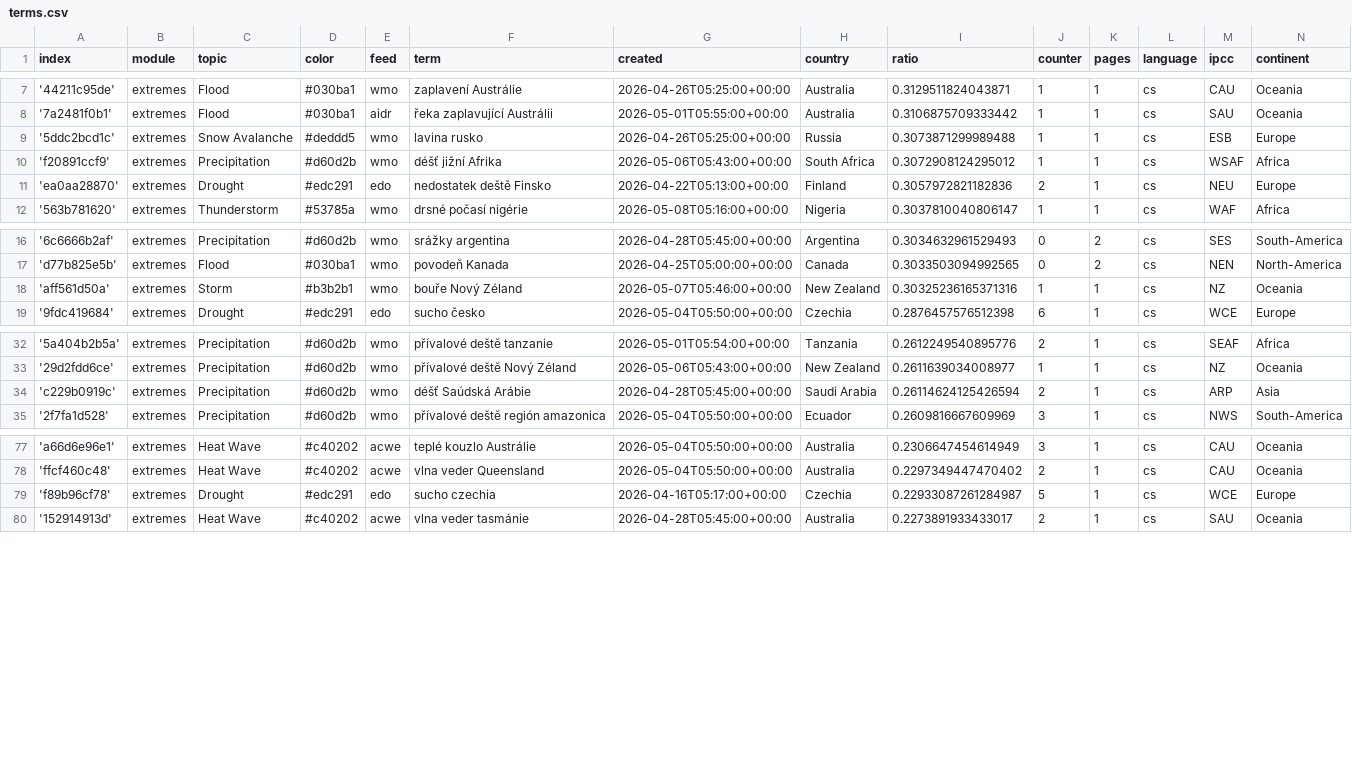
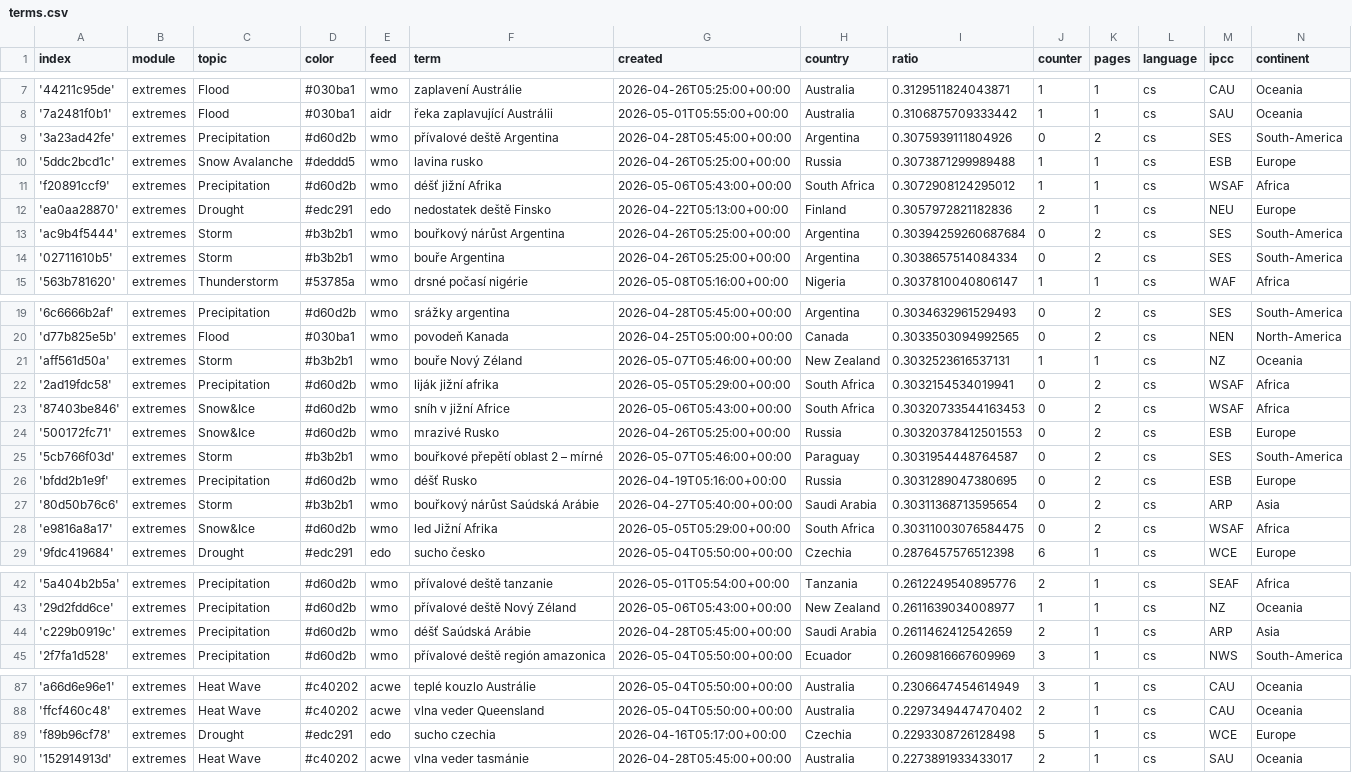
Before and after one commit to Leoniews/czechExtremes, a CSV file: terms.csv, drawn as a sheet; only a part is shown, gaps mark what is left out; the diff covers the shown part only.

Commit message:
Commit from GitHub Actions (import:0.0)

```diff
--- a/terms.csv
+++ b/terms.csv
@@ -8,2 +8,3 @@ index,module,topic,color,feed,term,created,country,ratio,counter,pages,language,
 '7a2481f0b1',extremes,Flood,#030ba1,aidr,řeka zaplavující Austrálii,2026-05-01T05:55:00+00:00,Australia,0.3106875709333442,1,1,cs,SAU,Oceania
+'3a23ad42fe',extremes,Precipitation,#d60d2b,wmo,přívalové deště Argentina,2026-04-28T05:45:00+00:00,Argentina,0.3075939111804926,0,2,cs,SES,South-America
 '5ddc2bcd1c',extremes,Snow Avalanche,#deddd5,wmo,lavina rusko,2026-04-26T05:25:00+00:00,Russia,0.3073871299989488,1,1,cs,ESB,Europe
@@ -11,2 +12,4 @@ index,module,topic,color,feed,term,created,country,ratio,counter,pages,language,
 'ea0aa28870',extremes,Drought,#edc291,edo,nedostatek deště Finsko,2026-04-22T05:13:00+00:00,Finland,0.3057972821182836,2,1,cs,NEU,Europe
+'ac9b4f5444',extremes,Storm,#b3b2b1,wmo,bouřkový nárůst Argentina,2026-04-26T05:25:00+00:00,Argentina,0.30394259260687684,0,2,cs,SES,South-America
+'02711610b5',extremes,Storm,#b3b2b1,wmo,bouře Argentina,2026-04-26T05:25:00+00:00,Argentina,0.3038657514084334,0,2,cs,SES,South-America
 '563b781620',extremes,Thunderstorm,#53785a,wmo,drsné počasí nigérie,2026-05-08T05:16:00+00:00,Nigeria,0.3037810040806147,1,1,cs,WAF,Africa
@@ -17,3 +20,10 @@ index,module,topic,color,feed,term,created,country,ratio,counter,pages,language,
 'd77b825e5b',extremes,Flood,#030ba1,wmo,povodeň Kanada,2026-04-25T05:00:00+00:00,Canada,0.3033503094992565,0,2,cs,NEN,North-America
-'aff561d50a',extremes,Storm,#b3b2b1,wmo,bouře Nový Zéland,2026-05-07T05:46:00+00:00,New Zealand,0.30325236165371316,1,1,cs,NZ,Oceania
+'aff561d50a',extremes,Storm,#b3b2b1,wmo,bouře Nový Zéland,2026-05-07T05:46:00+00:00,New Zealand,0.3032523616537131,1,1,cs,NZ,Oceania
+'2ad19fdc58',extremes,Precipitation,#d60d2b,wmo,liják jižní afrika,2026-05-05T05:29:00+00:00,South Africa,0.3032154534019941,0,2,cs,WSAF,Africa
+'87403be846',extremes,Snow&Ice,#d60d2b,wmo,sníh v jižní Africe,2026-05-06T05:43:00+00:00,South Africa,0.30320733544163453,0,2,cs,WSAF,Africa
+'500172fc71',extremes,Snow&Ice,#d60d2b,wmo,mrazivé Rusko,2026-04-26T05:25:00+00:00,Russia,0.30320378412501553,0,2,cs,ESB,Europe
+'5cb766f03d',extremes,Storm,#b3b2b1,wmo,bouřkové přepětí oblast 2 – mírné,2026-05-07T05:46:00+00:00,Paraguay,0.3031954448764587,0,2,cs,SES,South-America
+'bfdd2b1e9f',extremes,Precipitation,#d60d2b,wmo,déšť Rusko,2026-04-19T05:16:00+00:00,Russia,0.3031289047380695,0,2,cs,ESB,Europe
+'80d50b76c6',extremes,Storm,#b3b2b1,wmo,bouřkový nárůst Saúdská Arábie,2026-04-27T05:40:00+00:00,Saudi Arabia,0.30311368713595654,0,2,cs,ARP,Asia
+'e9816a8a17',extremes,Snow&Ice,#d60d2b,wmo,led Jižní Afrika,2026-05-05T05:29:00+00:00,South Africa,0.30311003076584475,0,2,cs,WSAF,Africa
 '9fdc419684',extremes,Drought,#edc291,edo,sucho česko,2026-05-04T05:50:00+00:00,Czechia,0.2876457576512398,6,1,cs,WCE,Europe
@@ -33,3 +43,3 @@ index,module,topic,color,feed,term,created,country,ratio,counter,pages,language,
 '29d2fdd6ce',extremes,Precipitation,#d60d2b,wmo,přívalové deště Nový Zéland,2026-05-06T05:43:00+00:00,New Zealand,0.2611639034008977,1,1,cs,NZ,Oceania
-'c229b0919c',extremes,Precipitation,#d60d2b,wmo,déšť Saúdská Arábie,2026-04-28T05:45:00+00:00,Saudi Arabia,0.26114624125426594,2,1,cs,ARP,Asia
+'c229b0919c',extremes,Precipitation,#d60d2b,wmo,déšť Saúdská Arábie,2026-04-28T05:45:00+00:00,Saudi Arabia,0.2611462412542659,2,1,cs,ARP,Asia
 '2f7fa1d528',extremes,Precipitation,#d60d2b,wmo,přívalové deště región amazonica,2026-05-04T05:50:00+00:00,Ecuador,0.2609816667609969,3,1,cs,NWS,South-America
@@ -78,3 +88,3 @@ index,module,topic,color,feed,term,created,country,ratio,counter,pages,language,
 'ffcf460c48',extremes,Heat Wave,#c40202,acwe,vlna veder Queensland,2026-05-04T05:50:00+00:00,Australia,0.2297349447470402,2,1,cs,CAU,Oceania
-'f89b96cf78',extremes,Drought,#edc291,edo,sucho czechia,2026-04-16T05:17:00+00:00,Czechia,0.22933087261284987,5,1,cs,WCE,Europe
+'f89b96cf78',extremes,Drought,#edc291,edo,sucho czechia,2026-04-16T05:17:00+00:00,Czechia,0.2293308726128498,5,1,cs,WCE,Europe
 '152914913d',extremes,Heat Wave,#c40202,acwe,vlna veder tasmánie,2026-04-28T05:45:00+00:00,Australia,0.2273891933433017,2,1,cs,SAU,Oceania
```
Also changed, not shown: 1 edited cell elsewhere in this file.
